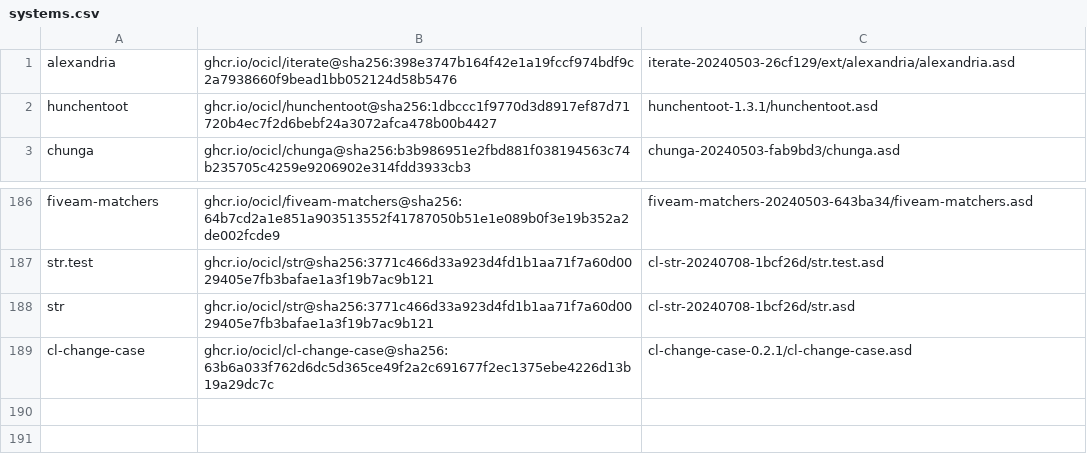
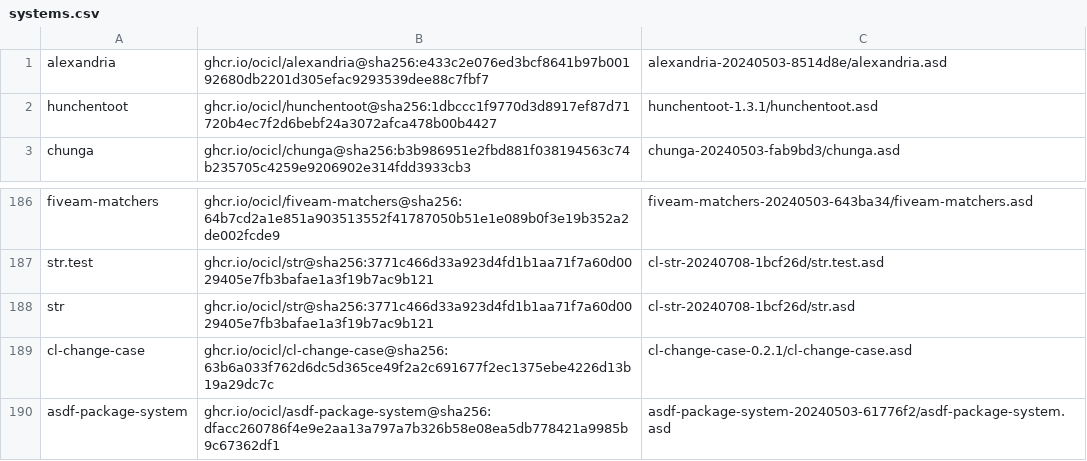
Before and after one commit to rudolfochrist/booker, a CSV file: systems.csv, drawn as a sheet; only a part is shown, gaps mark what is left out.

Commit message:
Ocicl dependencies

```diff
--- a/systems.csv
+++ b/systems.csv
@@ -1,2 +1,2 @@
-alexandria, ghcr.io/ocicl/iterate@sha256:398e3747b164f42e1a19fccf974bdf9c2a7938660f9bead1bb052124d58b5476, iterate-20240503-26cf129/ext/alexandria/alexandria.asd
+alexandria, ghcr.io/ocicl/alexandria@sha256:e433c2e076ed3bcf8641b97b00192680db2201d305efac9293539dee88c7fbf7, alexandria-20240503-8514d8e/alexandria.asd
 hunchentoot, ghcr.io/ocicl/hunchentoot@sha256:1dbccc1f9770d3d8917ef87d71720b4ec7f2d6bebf24a3072afca478b00b4427, hunchentoot-1.3.1/hunchentoot.asd
@@ -189 +189,2 @@ str, ghcr.io/ocicl/str@sha256:3771c466d33a923d4fd1b1aa71f7a60d0029405e7fb3bafae1
 cl-change-case, ghcr.io/ocicl/cl-change-case@sha256:63b6a033f762d6dc5d365ce49f2a2c691677f2ec1375ebe4226d13b19a29dc7c, cl-change-case-0.2.1/cl-change-case.asd
+asdf-package-system, ghcr.io/ocicl/asdf-package-system@sha256:dfacc260786f4e9e2aa13a797a7b326b58e08ea5db778421a9985b9c67362df1, asdf-package-system-20240503-61776f2/asdf-package-system.asd
```
Also changed, not shown: 1 other file.
